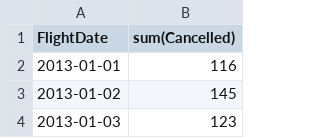
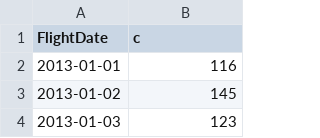
Before and after one commit to salspaugh/mocky, a CSV file: data/FlightDate_sum_Cancelled.csv, drawn as a sheet; only a part is shown.

```diff
--- a/data/FlightDate_sum_Cancelled.csv
+++ b/data/FlightDate_sum_Cancelled.csv
@@ -1,2 +1,2 @@
-FlightDate,sum(Cancelled)
+FlightDate,c
 2013-01-01,116
```
Also changed, not shown: data/FlightDate_avg_DepDelayMinutes.csv, data/FlightDate_count.csv, 18 other files.
